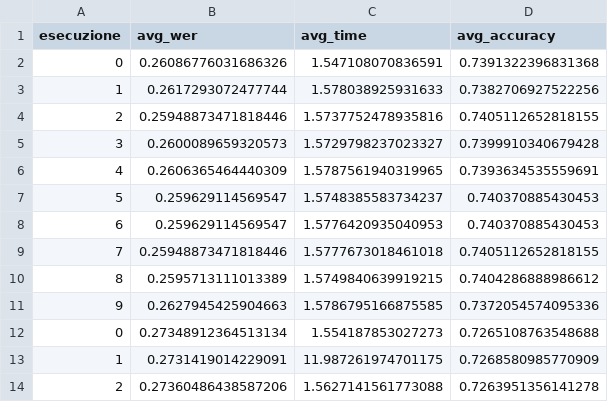
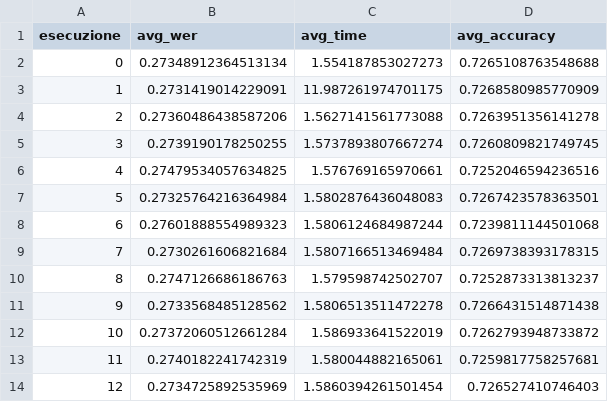
Before and after one commit to DomenicoVillari3/models, a CSV file: whisperMEAN.csv, drawn as a sheet; only a part is shown; the shorter side is filled out with more unchanged rows; the diff names each change by its address in the sheet, - before the commit and + after, or states it on an @@ line.

```diff
--- a/whisperMEAN.csv
+++ b/whisperMEAN.csv
-row 2: 0 | 0.26086776031686326 | 1.547108070836591 | 0.7391322396831368
-row 3: 1 | 0.2617293072477744 | 1.578038925931633 | 0.7382706927522256
-row 4: 2 | 0.25948873471818446 | 1.5737752478935816 | 0.7405112652818155
-row 5: 3 | 0.2600089659320573 | 1.5729798237023327 | 0.7399910340679428
-row 6: 4 | 0.2606365464440309 | 1.5787561940319965 | 0.7393634535559691
-row 7: 5 | 0.259629114569547 | 1.5748385583734237 | 0.740370885430453
-row 8: 6 | 0.259629114569547 | 1.5776420935040953 | 0.740370885430453
-row 9: 7 | 0.25948873471818446 | 1.5777673018461018 | 0.7405112652818155
-row 10: 8 | 0.2595713111013389 | 1.5749840639919215 | 0.7404286888986612
-row 11: 9 | 0.2627945425904663 | 1.5786795166875585 | 0.7372054574095336
```
Also changed, not shown: whispercppMEAN.csv, 3 other files.
